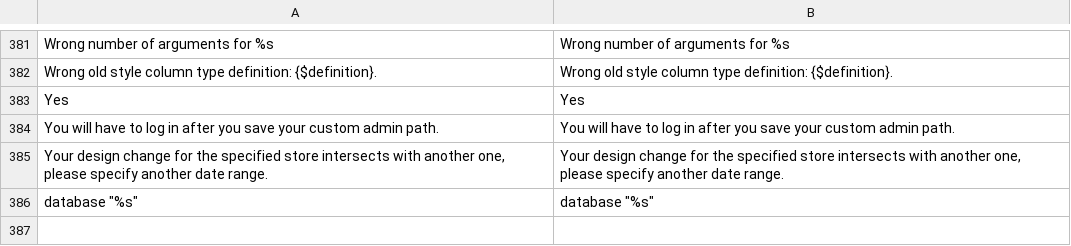
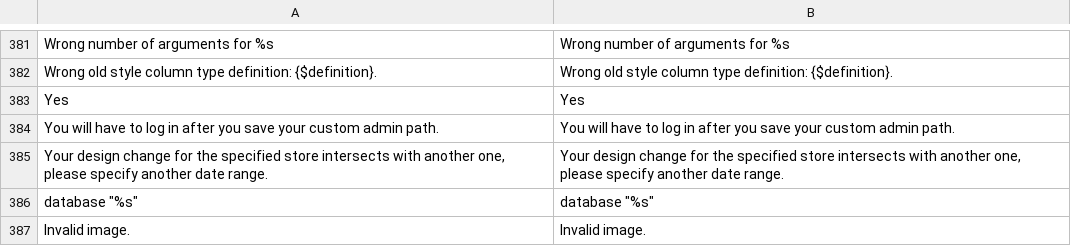
Before and after one commit to nymphetamineinside/viamod, a CSV file: app/locale/en_US/Mage_Core.csv, drawn as a sheet; only a part is shown, gaps mark what is left out.

```diff
--- a/app/locale/en_US/Mage_Core.csv
+++ b/app/locale/en_US/Mage_Core.csv
@@ -390 +390,2 @@
 "database ""%s""","database ""%s"""
+"Invalid image.","Invalid image."
```
Also changed, not shown: app/locale/en_US/Mage_Adminhtml.csv, app/locale/en_US/Mage_Dataflow.csv, 52 other files.
